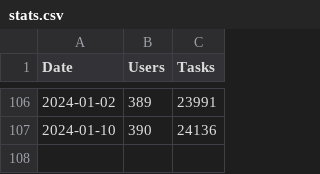
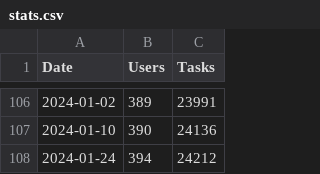
Before and after one commit to turingaicloud/homepage, a CSV file: stats.csv, drawn as a sheet; only a part is shown, gaps mark what is left out.

Commit message:
Update stats.csv

```diff
--- a/stats.csv
+++ b/stats.csv
@@ -107 +107,2 @@ Date,Users,Tasks
 2024-01-10,390,24136
+2024-01-24,394,24212
```
